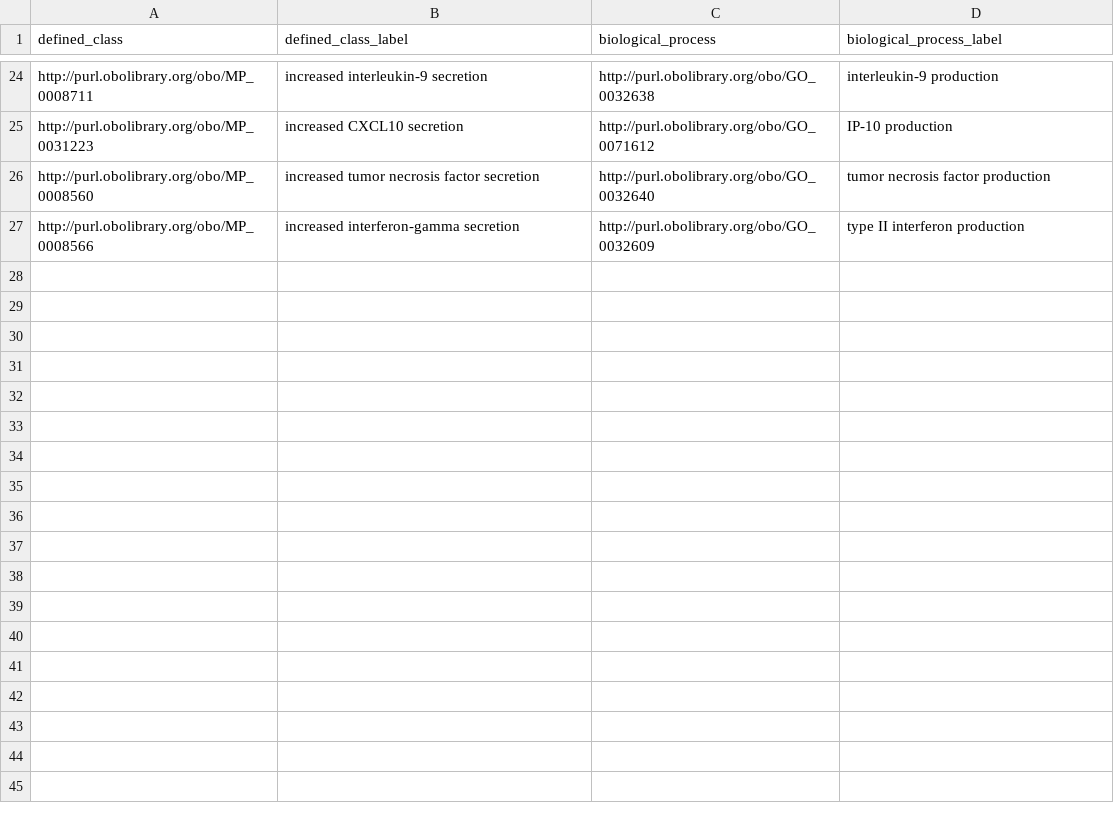
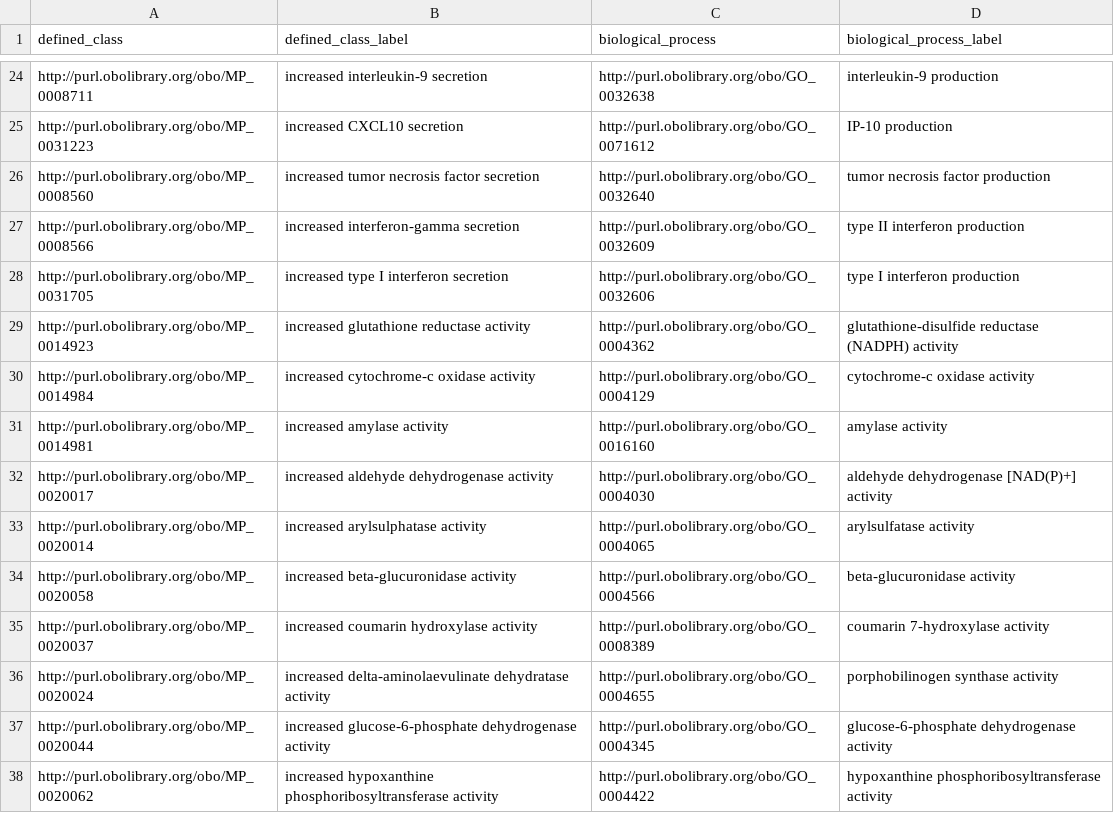
Before and after one commit to mgijax/mammalian-phenotype-ontology, a TSV file: src/patterns/data/default/abnormallyIncreasedQualityOfBiologicalProcess.tsv, drawn as a sheet; only a part is shown, gaps mark what is left out; the diff names each change by its address in the sheet, - before the commit and + after, or states it on an @@ line.

Commit message:
working on #4241
added terms to the patterns for abnormal/increase/decreased process quality

```diff
--- a/src/patterns/data/default/abnormallyIncreasedQualityOfBiologicalProcess.tsv
+++ b/src/patterns/data/default/abnormallyIncreasedQualityOfBiologicalProcess.tsv
+row 28: http://purl.obolibrary.org/obo/MP_0031705 | increased type I interferon secretion | http://purl.obolibrary.org/obo/GO_0032606 | type I interferon production
+row 29: http://purl.obolibrary.org/obo/MP_0014923 | increased glutathione reductase activity | http://purl.obolibrary.org/obo/GO_0004362 | glutathione-disulfide reductase (NADPH) activity
+row 30: http://purl.obolibrary.org/obo/MP_0014984 | increased cytochrome-c oxidase activity | http://purl.obolibrary.org/obo/GO_0004129 | cytochrome-c oxidase activity
+row 31: http://purl.obolibrary.org/obo/MP_0014981 | increased amylase activity | http://purl.obolibrary.org/obo/GO_0016160 | amylase activity
+row 32: http://purl.obolibrary.org/obo/MP_0020017 | increased aldehyde dehydrogenase activity | http://purl.obolibrary.org/obo/GO_0004030 | aldehyde dehydrogenase [NAD(P)+] activity
+row 33: http://purl.obolibrary.org/obo/MP_0020014 | increased arylsulphatase activity | http://purl.obolibrary.org/obo/GO_0004065 | arylsulfatase activity
+row 34: http://purl.obolibrary.org/obo/MP_0020058 | increased beta-glucuronidase activity | http://purl.obolibrary.org/obo/GO_0004566 | beta-glucuronidase activity
+row 35: http://purl.obolibrary.org/obo/MP_0020037 | increased coumarin hydroxylase activity | http://purl.obolibrary.org/obo/GO_0008389 | coumarin 7-hydroxylase activity
+row 36: http://purl.obolibrary.org/obo/MP_0020024 | increased delta-aminolaevulinate dehydratase activity | http://purl.obolibrary.org/obo/GO_0004655 | porphobilinogen synthase activity
+row 37: http://purl.obolibrary.org/obo/MP_0020044 | increased glucose-6-phosphate dehydrogenase activity | http://purl.obolibrary.org/obo/GO_0004345 | glucose-6-phosphate dehydrogenase activity
+row 38: http://purl.obolibrary.org/obo/MP_0020062 | increased hypoxanthine phosphoribosyltransferase activity | http://purl.obolibrary.org/obo/GO_0004422 | hypoxanthine phosphoribosyltransferase activity
```
Also changed, not shown: src/patterns/data/default/abnormalBiologicalProcess.tsv, src/patterns/data/default/abnormallyDecreasedQualityOfBiologicalProcess.tsv.
